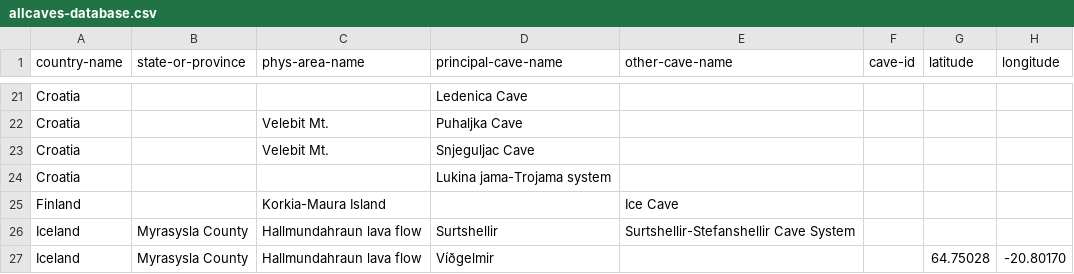
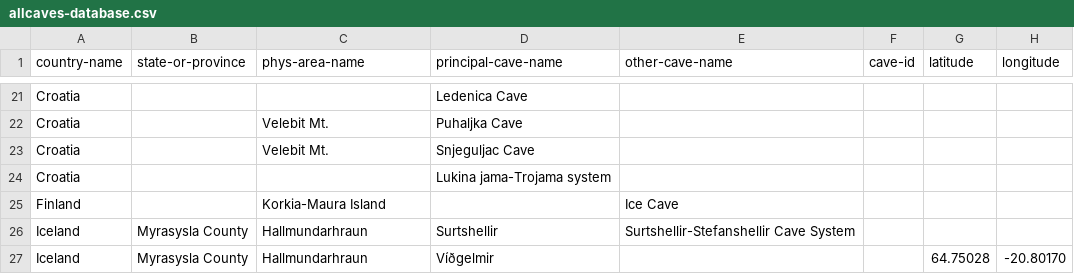
Before and after one commit to nschorgh/CaveXML, a CSV file: Derivatives/allcaves-database.csv, drawn as a sheet; only a part is shown, gaps mark what is left out; the diff covers the shown part only; the diff names each change by its address in the sheet, - before the commit and + after, or states it on an @@ line.

Commit message:
minor data update

```diff
--- a/Derivatives/allcaves-database.csv
+++ b/Derivatives/allcaves-database.csv
-C26:C27 (phys-area-name): Hallmundahraun lava flow
+C26:C27 (phys-area-name): Hallmundarhraun
```
Also changed, not shown: 1 added row, 1 removed row and 58 edited cells elsewhere in this file, 5 other files.
